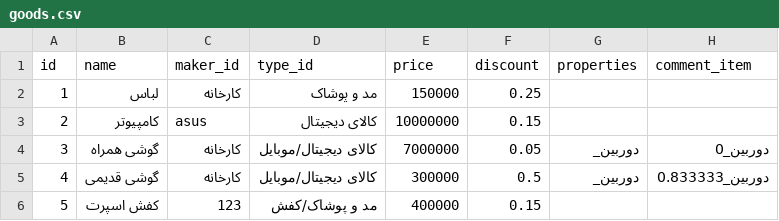
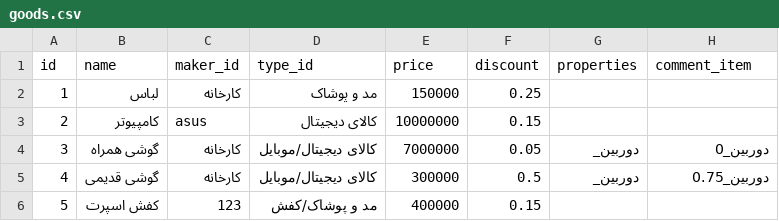
Before and after one commit to alex-abrehforoush/Onket, a CSV file: Project/Main/Onket/Database/Goods/goods.csv, drawn as a sheet.

```diff
--- a/Project/Main/Onket/Database/Goods/goods.csv
+++ b/Project/Main/Onket/Database/Goods/goods.csv
@@ -4,3 +4,3 @@ id;name;maker_id;type_id;price;discount;properties;comment_item
 3;گوشی همراه;کارخانه;کالای دیجیتال/موبایل;7000000;0.05;دوربین_;دوربین_0
-4;گوشی قدیمی;کارخانه;کالای دیجیتال/موبایل;300000;0.5;دوربین_;دوربین_0.833333
+4;گوشی قدیمی;کارخانه;کالای دیجیتال/موبایل;300000;0.5;دوربین_;دوربین_0.75
 5;کفش اسپرت;123;مد و پوشاک/کفش;400000;0.15;;
```
Also changed, not shown: 14 other files.
